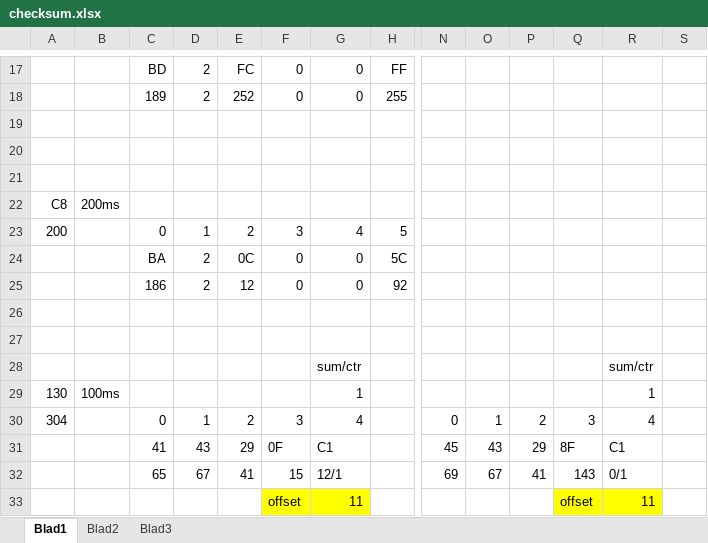
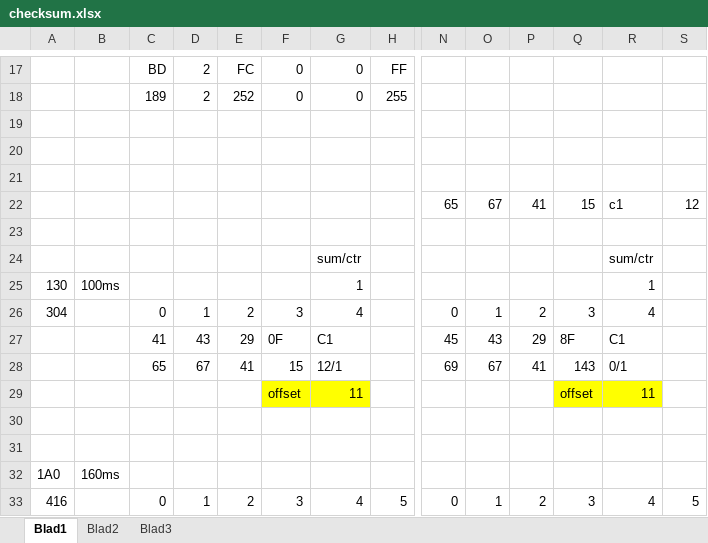
Before and after one commit to rock1ron/ESP32C6-LCD-CAN-gear, an Excel workbook: checksum.xlsx, sheet Blad1, drawn as a sheet; only a part is shown, gaps mark what is left out; the shorter side is filled out with more unchanged rows; values as stored, in another font and other column widths than the file's, no borders; removed rows and columns are numbered as before the commit, all else as after; rows hold the shown columns only; the diff names each change by its address in the sheet, - before the commit and + after, or states it on an @@ line.

```diff
--- a/checksum.xlsx (sheet Blad1)
+++ b/checksum.xlsx (sheet Blad1)
-row 22: C8 | 200ms
-row 23: 200 |  | 0 | 1 | 2 | 3 | 4 | 5
-row 24:  |  | BA | 2 | 0C | 0 | 0 | 5C
-row 25:  |  | 186 | 2 | 12 | 0 | 0 | 92
-row 22: (empty)
+row 22:  |  |  |  |  |  |  |  | 65 | 67 | 41 | 15 | c1 | 12
```
Also changed, not shown: 1 other file.
